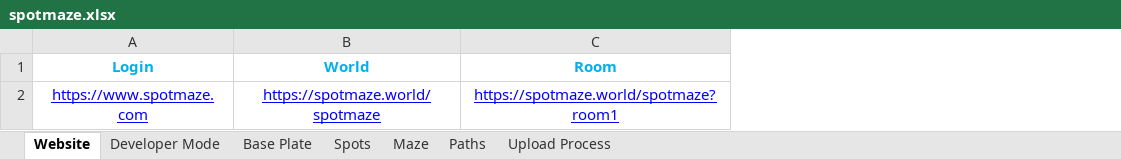
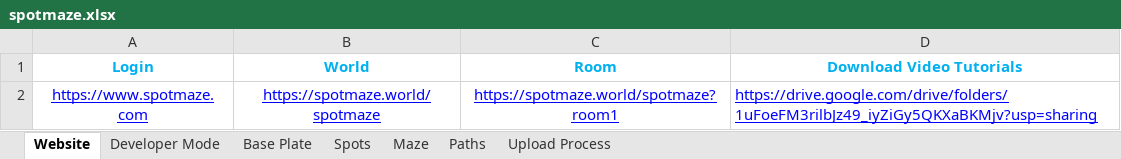
Before and after one commit to spotmaze/spotmaze, an Excel workbook: spotmaze.xlsx, sheet Website, drawn as a sheet; values as stored, in another font and other column widths than the file's, no borders; the diff names each change by its address in the sheet, - before the commit and + after, or states it on an @@ line.

```diff
--- a/spotmaze.xlsx (sheet Website)
+++ b/spotmaze.xlsx (sheet Website)
+column D (Download Video Tutorials), row 2: https://drive.google.com/drive/folders/1uFoeFM3rilbJz49_iyZiGy5QKXaBKMjv?usp=sharing
```
Also changed, not shown: sheet Upload Process, charts or pictures.
